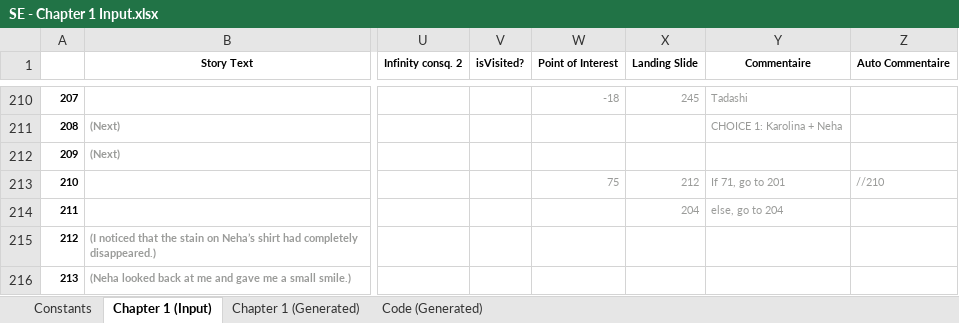
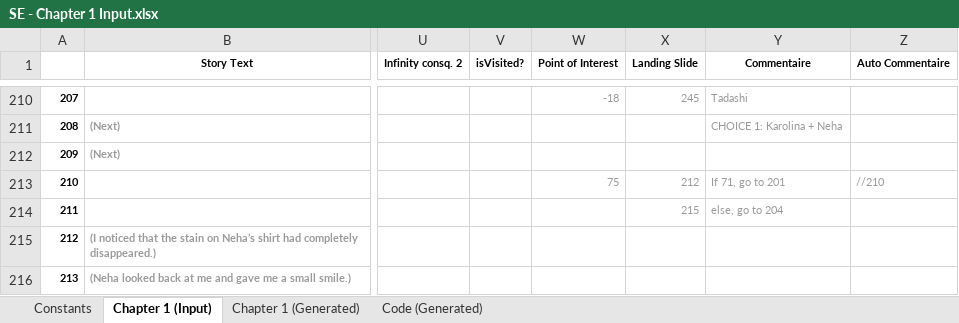
Before and after one commit to Lightshadow226/se, an Excel workbook: chapters (excel)/SE - Chapter 1 Input.xlsx, sheet Chapter 1 (Input), drawn as a sheet; only a part is shown, gaps mark what is left out; values as stored, in another font and other column widths than the file's, no borders; conditional formats not drawn; the diff names each change by its address in the sheet, - before the commit and + after, or states it on an @@ line.

Commit message:
Greyscale images + Chapters 1 and 2 Bug Fixes

```diff
--- a/chapters (excel)/SE - Chapter 1 Input.xlsx (sheet Chapter 1 (Input))
+++ b/chapters (excel)/SE - Chapter 1 Input.xlsx (sheet Chapter 1 (Input))
-X214 (Landing Slide): 204
+X214 (Landing Slide): 215
```
Also changed, not shown: sheet Chapter 1 (Generated), sheet Code (Generated), 40 other files.
